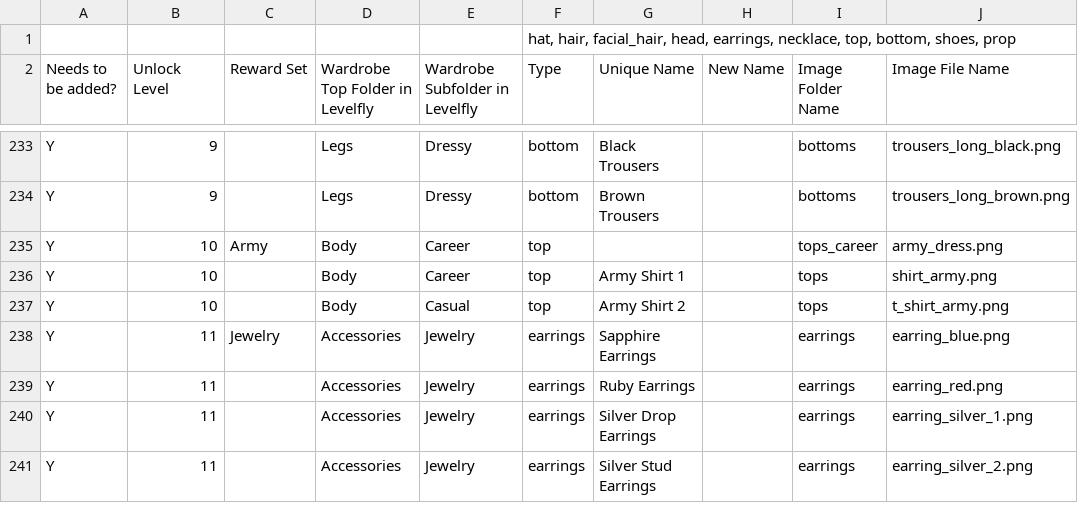
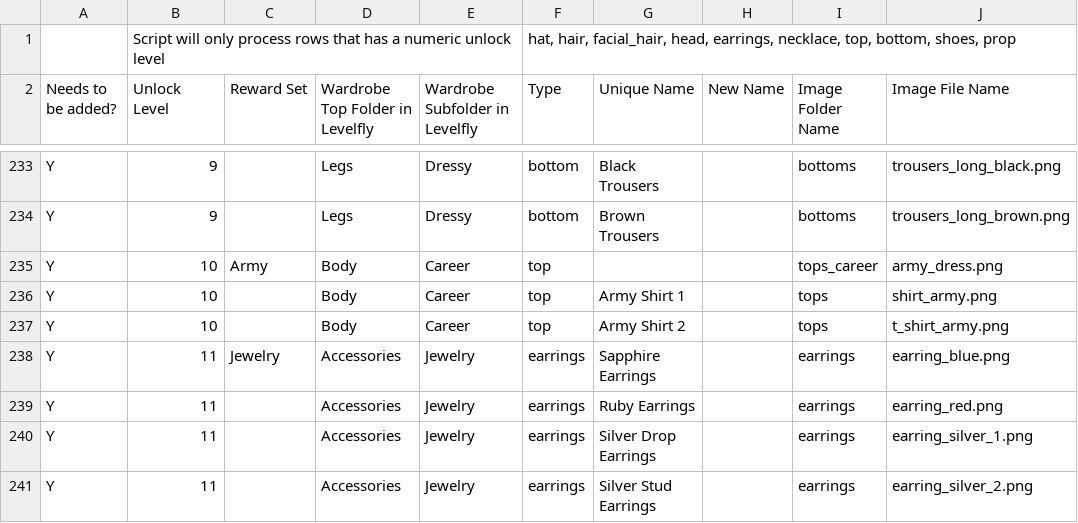
Before and after one commit to neuronic-games/levelfly, a CSV file: script/wardrobe.csv, drawn as a sheet; only a part is shown, gaps mark what is left out; the diff covers the shown part only; the diff names each change by its address in the sheet, - before the commit and + after, or states it on an @@ line.

Commit message:
Fix wardrobe order

```diff
--- a/script/wardrobe.csv
+++ b/script/wardrobe.csv
-B1 (Unlock Level): (empty)
+B1 (Unlock Level): Script will only process rows that has a numeric unlock level
-E237 (Wardrobe Subfolder in Levelfly): Casual
+E237 (Wardrobe Subfolder in Levelfly): Career
```
Also changed, not shown: 8 moved rows and 2 edited cells elsewhere in this file, 3 other files.
